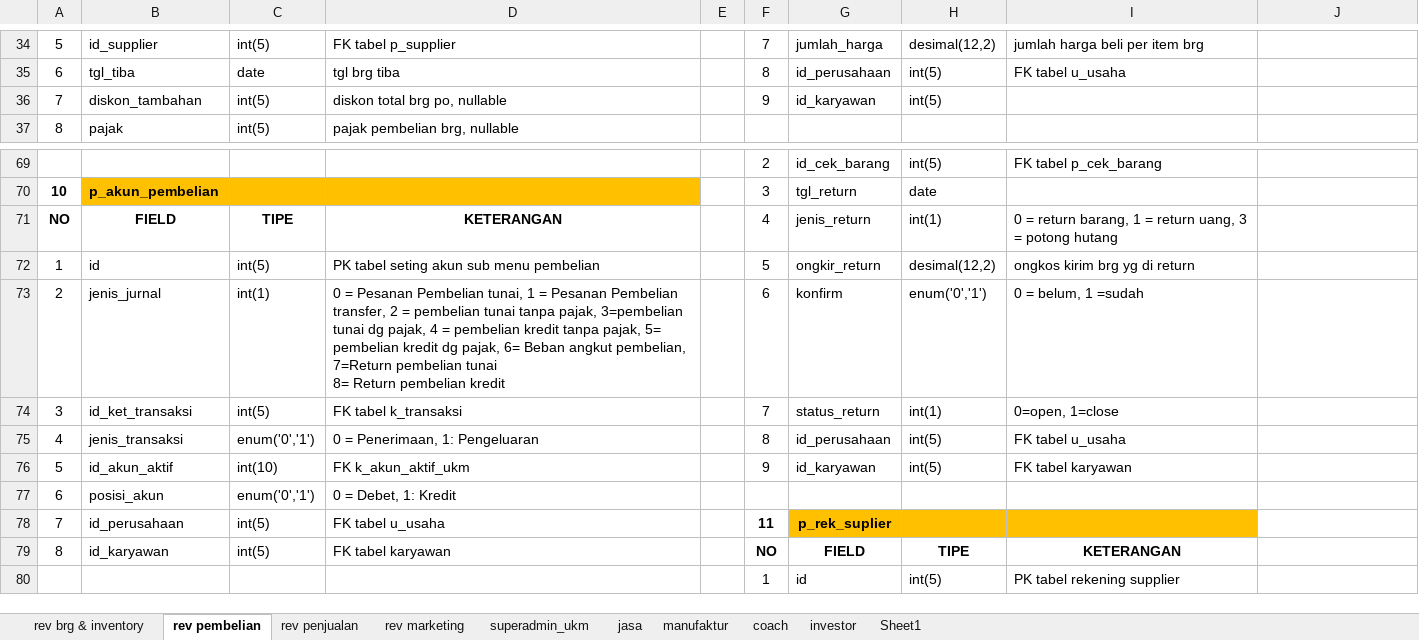
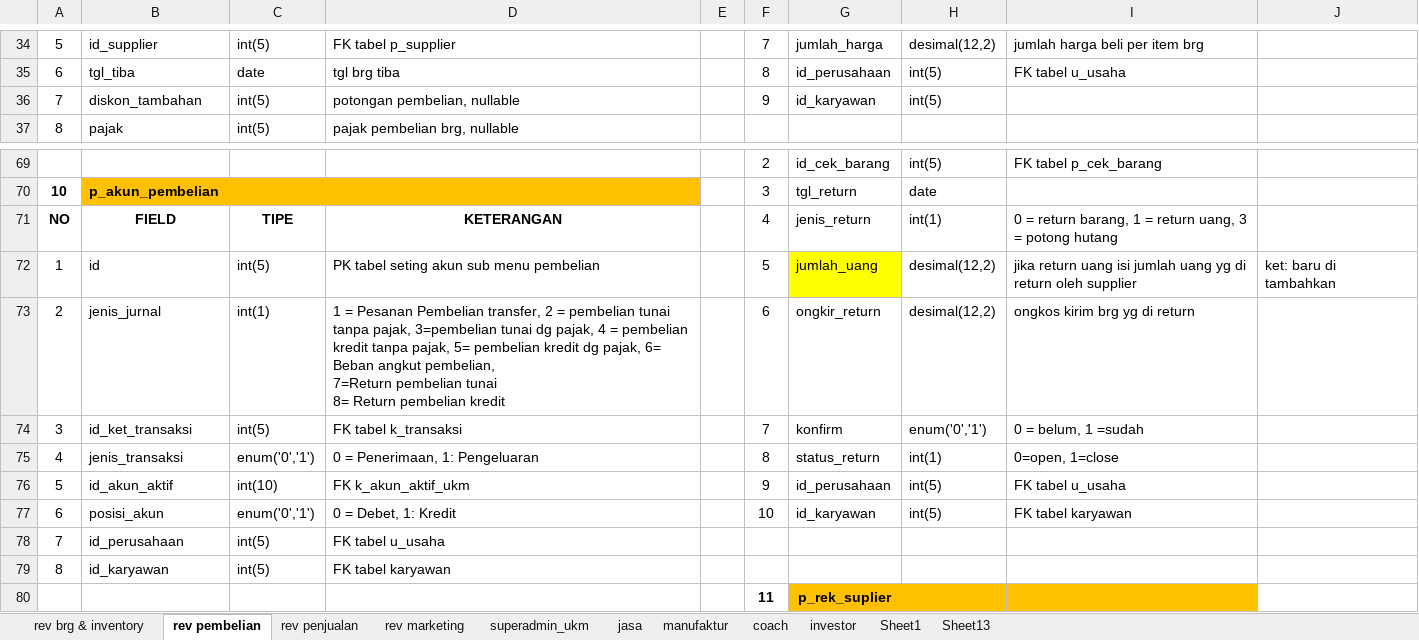
Before and after one commit to mastermanagements/New31SIM11, an Excel workbook: Documen Aturusaha/Revisi/daftar tabel revisi.xlsx, sheet rev pembelian, drawn as a sheet; only a part is shown, gaps mark what is left out; values as stored, in another font and other column widths than the file's, no borders; removed rows and columns are numbered as before the commit, all else as after; the diff covers the shown part only; the diff names each change by its address in the sheet, - before the commit and + after, or states it on an @@ line.

Commit message:
update revisi tambahan baru : import brg dan mencari HPP brg
update revisi tambahan baru sub menu barang : import brg dan mencari HPP brg

```diff
--- a/Documen Aturusaha/Revisi/daftar tabel revisi.xlsx (sheet rev pembelian)
+++ b/Documen Aturusaha/Revisi/daftar tabel revisi.xlsx (sheet rev pembelian)
+sheet tab: Sheet13
-D36: diskon total brg po, nullable
+D36: potongan pembelian, nullable
-G72: ongkir_return
+G72: jumlah_uang
-G72 fill: none
+G72 fill: #FFFF00
-I72: ongkos kirim brg yg di return
+I72: jika return uang isi jumlah uang yg di return oleh supplier
-J72: (empty)
+J72: ket: baru di tambahkan
-D73: 0 = Pesanan Pembelian tunai, 1 =…
+D73: 1 =…
-G73: konfirm
+G73: ongkir_return
-H73: enum('0','1')
+H73: desimal(12,2)
-I73: 0 = belum, 1 =sudah
+I73: ongkos kirim brg yg di return
-G74: status_return
+G74: konfirm
-H74: int(1)
+H74: enum('0','1')
-I74: 0=open, 1=close
+I74: 0 = belum, 1 =sudah
-G75: id_perusahaan
+G75: status_return
-H75: int(5)
+H75: int(1)
-I75: FK tabel u_usaha
+I75: 0=open, 1=close
-G76: id_karyawan
+G76: id_perusahaan
-I76: FK tabel karyawan
+I76: FK tabel u_usaha
-F77: (empty)
+F77: 10
-G77: (empty)
+G77: id_karyawan
-H77: (empty)
+H77: int(5)
-I77: (empty)
+I77: FK tabel karyawan
-F78: 11
+F78: (empty)
-G78: p_rek_suplier
+G78: (empty)
-G78:I78 fill: #FFC000
+G78:I78 fill: none
-F79: NO
+F79: (empty)
-G79: FIELD
+G79: (empty)
-H79: TIPE
+H79: (empty)
-I79: KETERANGAN
+I79: (empty)
-row 80:  |  |  |  |  | 1 | id | int(5) | PK tabel rekening supplier
+row 80:  |  |  |  |  | 11 | p_rek_suplier
```
Also changed, not shown: 32 edited cells and cell formats elsewhere in this sheet, sheet Sheet1, sheet rev brg & inventory, 1 other file.
